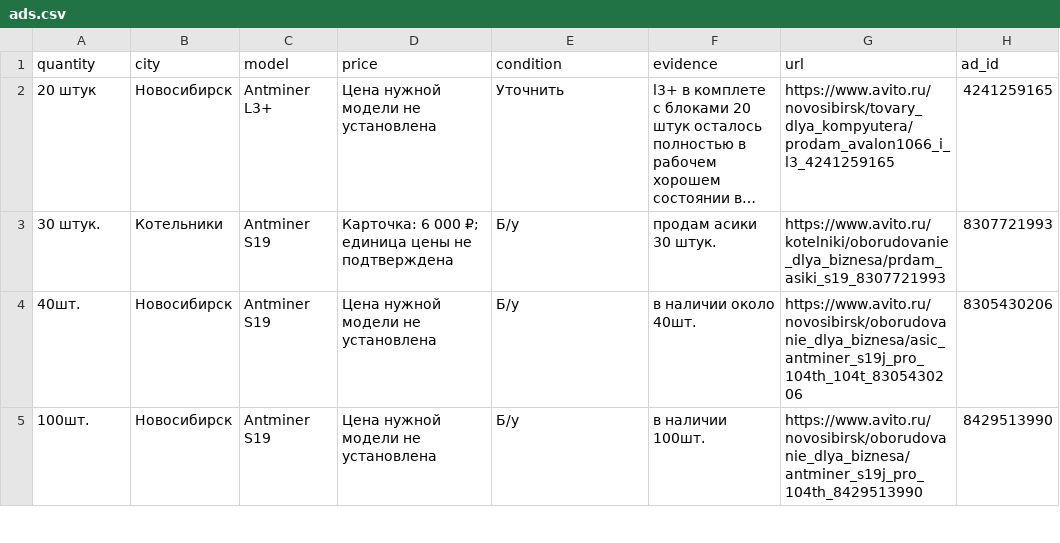
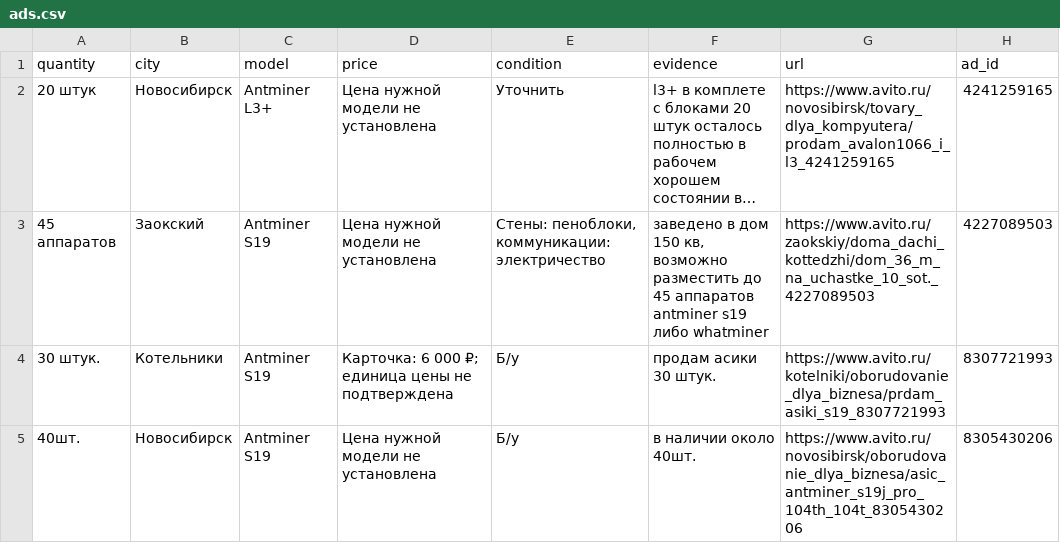
Before and after one commit to TraderAI-Respect/reefapi-search-test, a CSV file: results/matches/ads.csv, drawn as a sheet; only a part is shown; the shorter side is filled out with more unchanged rows; long unchanged cells end in …; the diff names each change by its address in the sheet, - before the commit and + after, or states it on an @@ line.

```diff
--- a/results/matches/ads.csv
+++ b/results/matches/ads.csv
+row 3: 45 аппаратов | Заокский | Antminer S19 | Цена нужной модели не установлена | Стены: пеноблоки, коммуникации: электричество | заведено в дом 150 кв, возможно разместить до 45 аппаратов antminer s19 либо whatminer | https://www.avito.ru/zaokskiy/doma_dachi_kottedzhi/dom_36_m_na_uchastke_10_sot._4227089503 | 4227089503
```
Also changed, not shown: 16 other files.
